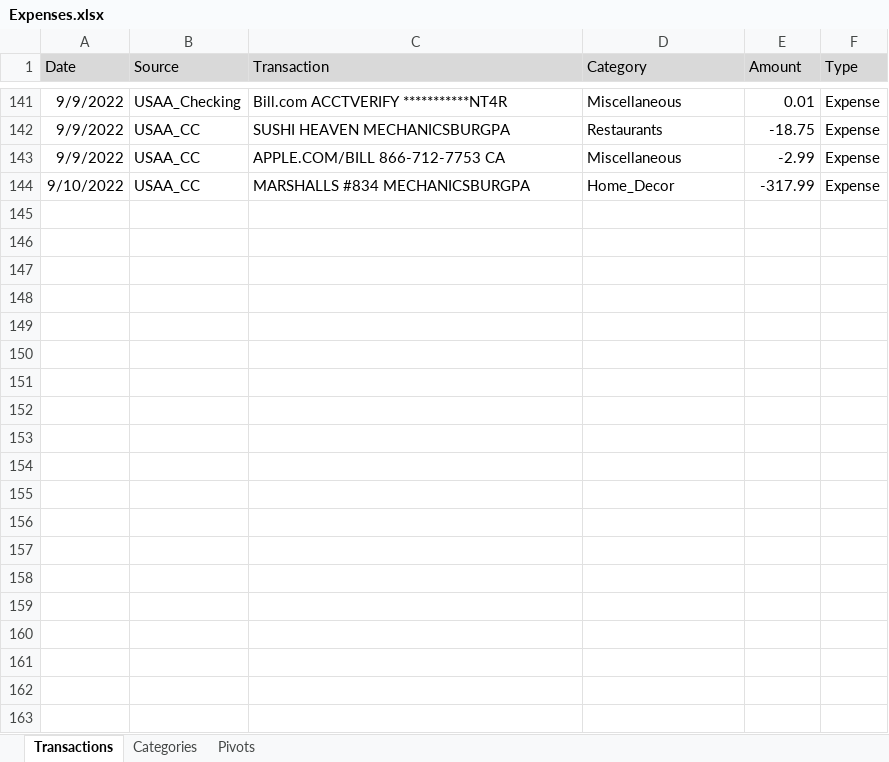
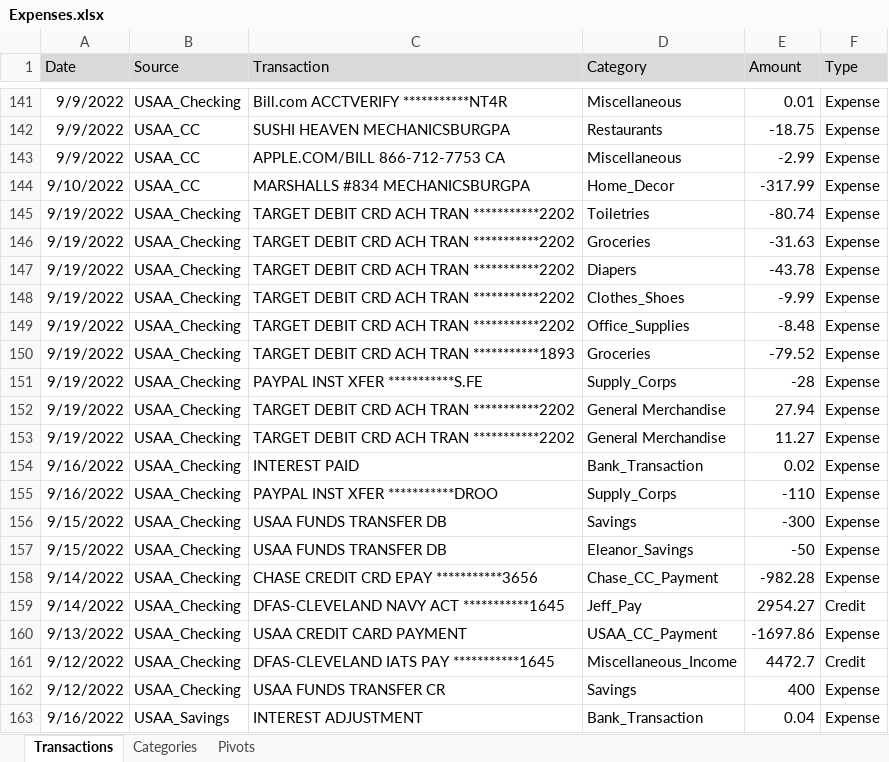
Before and after one commit to jegood78/Financial_Planning, an Excel workbook: Expenses.xlsx, sheet Transactions, drawn as a sheet; only a part is shown, gaps mark what is left out; values as stored, in another font and other column widths than the file's, no borders; table styles not drawn; the diff covers the shown part only; the diff names each change by its address in the sheet, - before the commit and + after, or states it on an @@ line.

Commit message:
Weekly expenses update

```diff
--- a/Expenses.xlsx (sheet Transactions)
+++ b/Expenses.xlsx (sheet Transactions)
+row 145: 9/19/2022 | USAA_Checking | TARGET DEBIT CRD ACH TRAN ***********2202 | Toiletries | -80.74 | Expense
+row 146: 9/19/2022 | USAA_Checking | TARGET DEBIT CRD ACH TRAN ***********2202 | Groceries | -31.63 | Expense
+row 147: 9/19/2022 | USAA_Checking | TARGET DEBIT CRD ACH TRAN ***********2202 | Diapers | -43.78 | Expense
+row 148: 9/19/2022 | USAA_Checking | TARGET DEBIT CRD ACH TRAN ***********2202 | Clothes_Shoes | -9.99 | Expense
+row 149: 9/19/2022 | USAA_Checking | TARGET DEBIT CRD ACH TRAN ***********2202 | Office_Supplies | -8.48 | Expense
+row 150: 9/19/2022 | USAA_Checking | TARGET DEBIT CRD ACH TRAN ***********1893 | Groceries | -79.52 | Expense
+row 151: 9/19/2022 | USAA_Checking | PAYPAL INST XFER ***********S.FE | Supply_Corps | -28 | Expense
+row 152: 9/19/2022 | USAA_Checking | TARGET DEBIT CRD ACH TRAN ***********2202 | General Merchandise | 27.94 | Expense
+row 153: 9/19/2022 | USAA_Checking | TARGET DEBIT CRD ACH TRAN ***********2202 | General Merchandise | 11.27 | Expense
+row 154: 9/16/2022 | USAA_Checking | INTEREST PAID | Bank_Transaction | 0.02 | Expense
+row 155: 9/16/2022 | USAA_Checking | PAYPAL INST XFER ***********DROO | Supply_Corps | -110 | Expense
+row 156: 9/15/2022 | USAA_Checking | USAA FUNDS TRANSFER DB | Savings | -300 | Expense
+row 157: 9/15/2022 | USAA_Checking | USAA FUNDS TRANSFER DB | Eleanor_Savings | -50 | Expense
+row 158: 9/14/2022 | USAA_Checking | CHASE CREDIT CRD EPAY ***********3656 | Chase_CC_Payment | -982.28 | Expense
+row 159: 9/14/2022 | USAA_Checking | DFAS-CLEVELAND NAVY ACT ***********1645 | Jeff_Pay | 2954.27 | Credit
+row 160: 9/13/2022 | USAA_Checking | USAA CREDIT CARD PAYMENT | USAA_CC_Payment | -1697.86 | Expense
+row 161: 9/12/2022 | USAA_Checking | DFAS-CLEVELAND IATS PAY ***********1645 | Miscellaneous_Income | 4472.7 | Credit
+row 162: 9/12/2022 | USAA_Checking | USAA FUNDS TRANSFER CR | Savings | 400 | Expense
+row 163: 9/16/2022 | USAA_Savings | INTEREST ADJUSTMENT | Bank_Transaction | 0.04 | Expense
```
Also changed, not shown: 19 added rows elsewhere in this sheet, sheet Categories.
